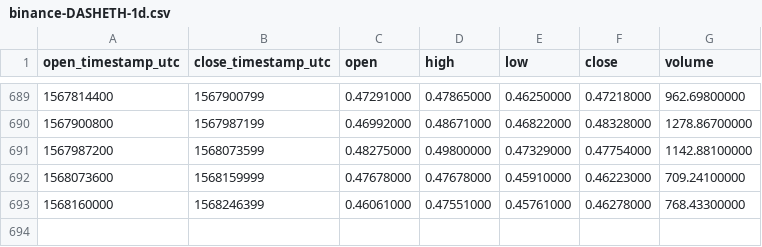
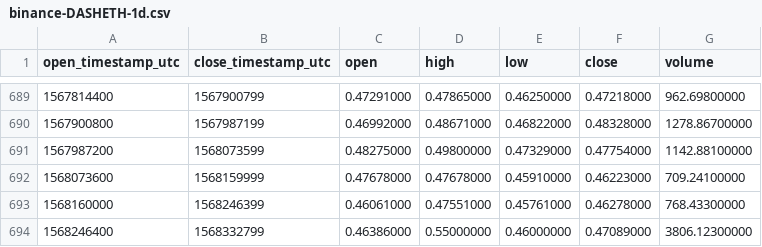
Before and after one commit to cryptobigbro/binance-DASHETH, a CSV file: binance-DASHETH-1d.csv, drawn as a sheet; only a part is shown, gaps mark what is left out.

Commit message:
Update OHLCV data.

```diff
--- a/binance-DASHETH-1d.csv
+++ b/binance-DASHETH-1d.csv
@@ -693 +693,2 @@ open_timestamp_utc,close_timestamp_utc,open,high,low,close,volume
 1568160000,1568246399,0.46061000,0.47551000,0.45761000,0.46278000,768.43300000
+1568246400,1568332799,0.46386000,0.55000000,0.46000000,0.47089000,3806.12300000
```
Also changed, not shown: 1 other file.
